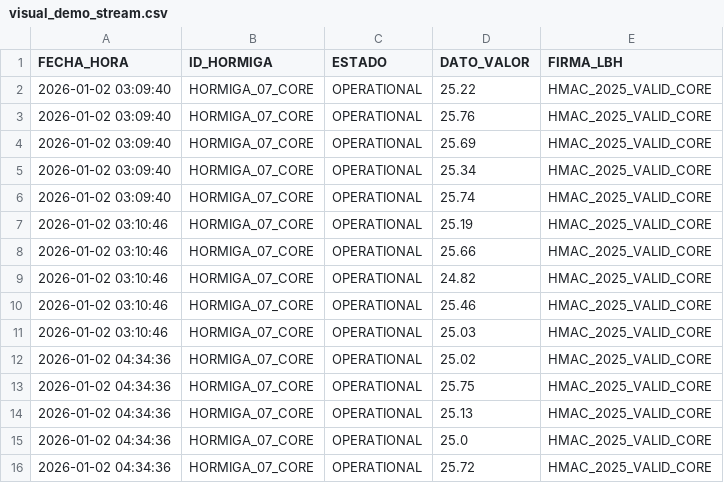
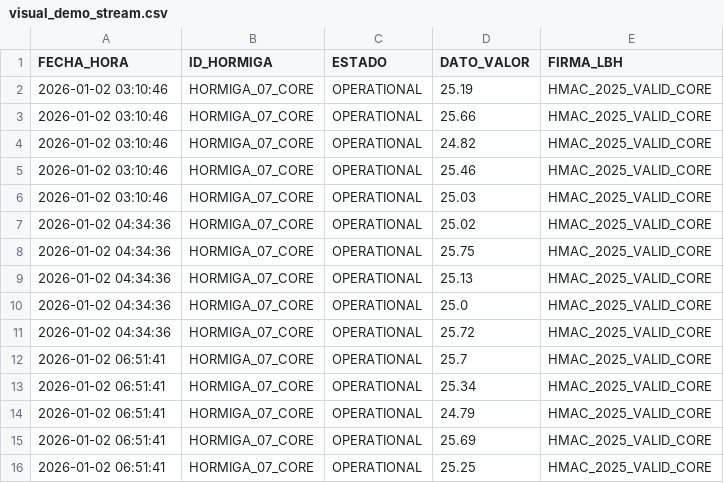
Before and after one commit to Thrumanshow/HormigasAIS-Nodo-Escuela, a CSV file: visual_demo_stream.csv, drawn as a sheet.

Commit message:
📈 Gráfico Vivo: HORMIGA_07_CORE pulso [07:02:43]

```diff
--- a/visual_demo_stream.csv
+++ b/visual_demo_stream.csv
@@ -1,7 +1,2 @@
 FECHA_HORA,ID_HORMIGA,ESTADO,DATO_VALOR,FIRMA_LBH
-2026-01-02 03:09:40,HORMIGA_07_CORE,OPERATIONAL,25.22,HMAC_2025_VALID_CORE
-2026-01-02 03:09:40,HORMIGA_07_CORE,OPERATIONAL,25.76,HMAC_2025_VALID_CORE
-2026-01-02 03:09:40,HORMIGA_07_CORE,OPERATIONAL,25.69,HMAC_2025_VALID_CORE
-2026-01-02 03:09:40,HORMIGA_07_CORE,OPERATIONAL,25.34,HMAC_2025_VALID_CORE
-2026-01-02 03:09:40,HORMIGA_07_CORE,OPERATIONAL,25.74,HMAC_2025_VALID_CORE
 2026-01-02 03:10:46,HORMIGA_07_CORE,OPERATIONAL,25.19,HMAC_2025_VALID_CORE
@@ -16 +11,6 @@ FECHA_HORA,ID_HORMIGA,ESTADO,DATO_VALOR,FIRMA_LBH
 2026-01-02 04:34:36,HORMIGA_07_CORE,OPERATIONAL,25.72,HMAC_2025_VALID_CORE
+2026-01-02 06:51:41,HORMIGA_07_CORE,OPERATIONAL,25.7,HMAC_2025_VALID_CORE
+2026-01-02 06:51:41,HORMIGA_07_CORE,OPERATIONAL,25.34,HMAC_2025_VALID_CORE
+2026-01-02 06:51:41,HORMIGA_07_CORE,OPERATIONAL,24.79,HMAC_2025_VALID_CORE
+2026-01-02 06:51:41,HORMIGA_07_CORE,OPERATIONAL,25.69,HMAC_2025_VALID_CORE
+2026-01-02 06:51:41,HORMIGA_07_CORE,OPERATIONAL,25.25,HMAC_2025_VALID_CORE
```
Also changed, not shown: 1 other file.
